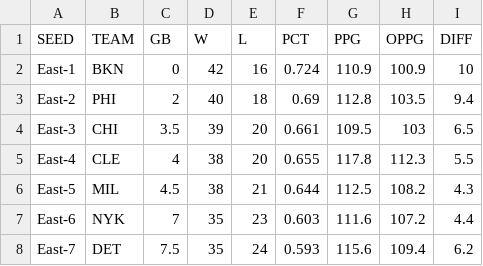
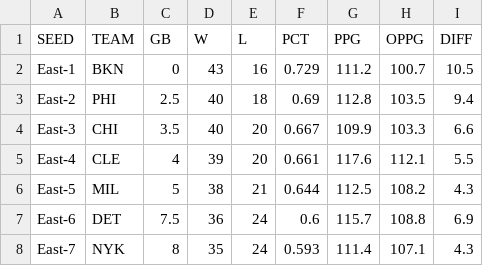
Before and after one commit to bshk93/nothing-but-stats, a CSV file: files/standings.csv, drawn as a sheet; only a part is shown; the diff covers the shown part only.

```diff
--- a/files/standings.csv
+++ b/files/standings.csv
@@ -1,8 +1,8 @@
 SEED,TEAM,GB,W,L,PCT,PPG,OPPG,DIFF
-East-1,BKN,0,42,16,0.724,110.9,100.9,10
-East-2,PHI,2,40,18,0.69,112.8,103.5,9.4
-East-3,CHI,3.5,39,20,0.661,109.5,103,6.5
-East-4,CLE,4,38,20,0.655,117.8,112.3,5.5
-East-5,MIL,4.5,38,21,0.644,112.5,108.2,4.3
-East-6,NYK,7,35,23,0.603,111.6,107.2,4.4
-East-7,DET,7.5,35,24,0.593,115.6,109.4,6.2
+East-1,BKN,0,43,16,0.729,111.2,100.7,10.5
+East-2,PHI,2.5,40,18,0.69,112.8,103.5,9.4
+East-3,CHI,3.5,40,20,0.667,109.9,103.3,6.6
+East-4,CLE,4,39,20,0.661,117.6,112.1,5.5
+East-5,MIL,5,38,21,0.644,112.5,108.2,4.3
+East-6,DET,7.5,36,24,0.6,115.7,108.8,6.9
+East-7,NYK,8,35,24,0.593,111.4,107.1,4.3
```
Also changed, not shown: 88 edited cells elsewhere in this file, 8 other files.
